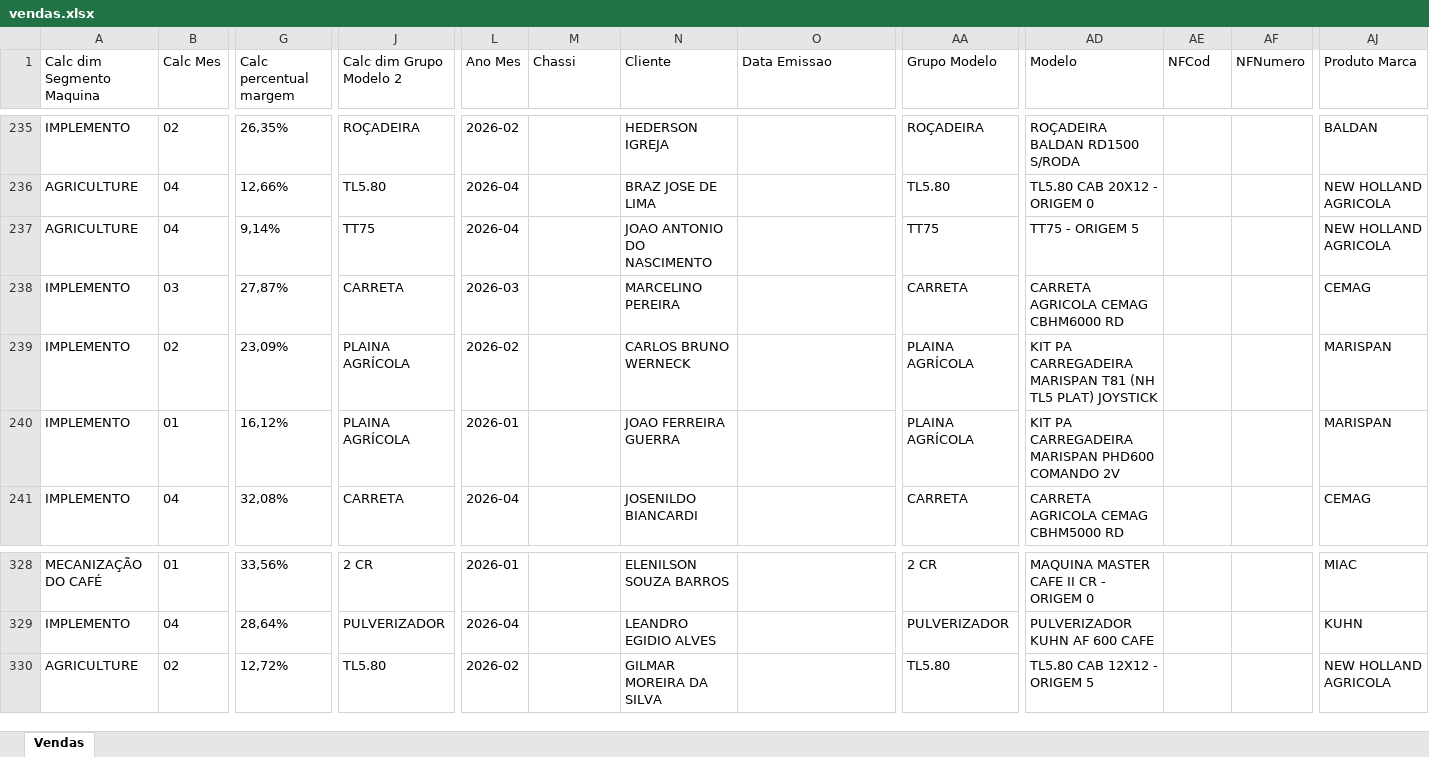
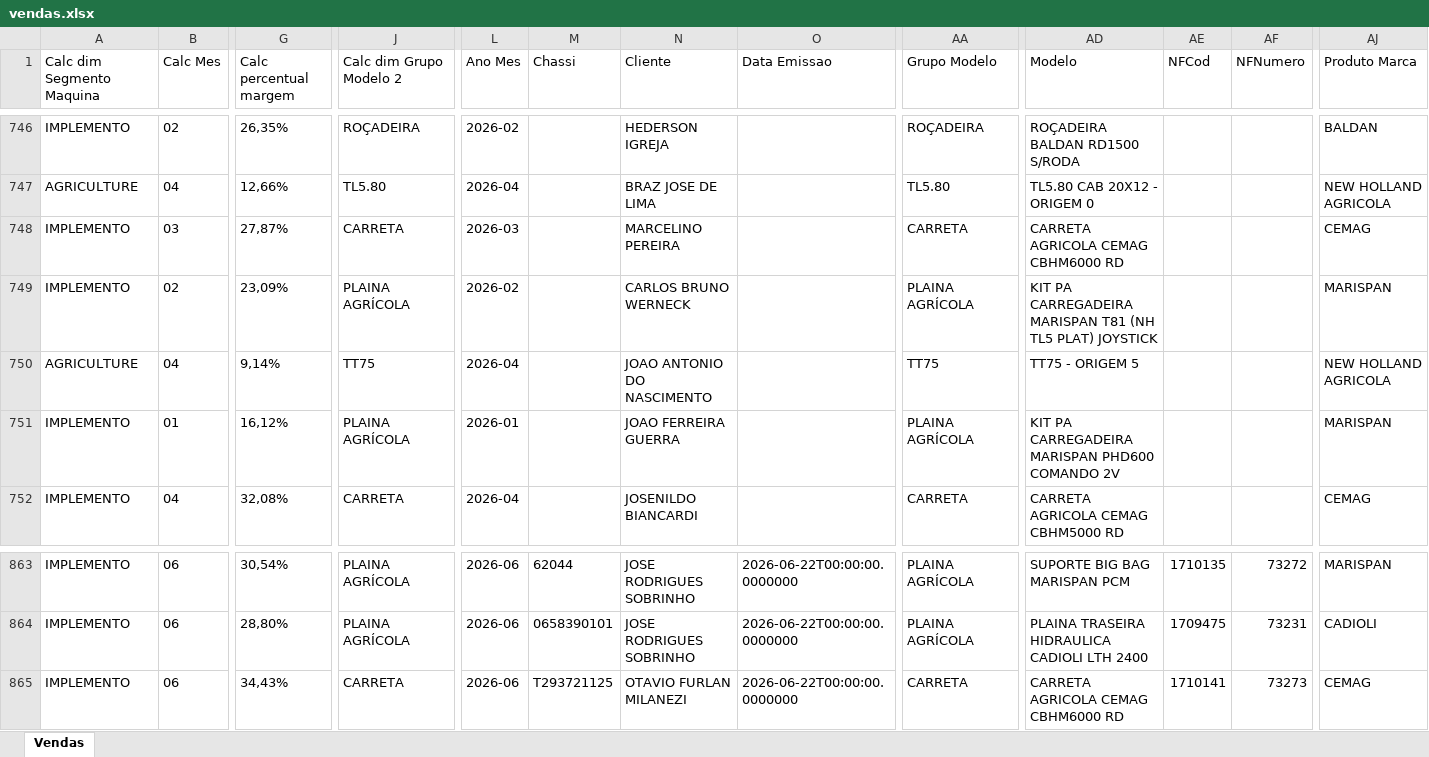
Before and after one commit to pedropme/dashboard-oportunidades, an Excel workbook: dados/vendas.xlsx, sheet Vendas, drawn as a sheet; only a part is shown, gaps mark what is left out; values as stored, in another font and other column widths than the file's, no borders; addresses are those after the commit; the diff covers the shown part only; the diff names each change by its address in the sheet, - before the commit and + after, or states it on an @@ line.

Commit message:
Atualizacao automatica vendas - 23/06/2026 08:31

```diff
--- a/dados/vendas.xlsx (sheet Vendas)
+++ b/dados/vendas.xlsx (sheet Vendas)
@@ row 237 moved to row 750: AGRICULTURE @@
-A863 (Calc dim Segmento Maquina): MECANIZAÇÃO DO CAFÉ
+A863 (Calc dim Segmento Maquina): IMPLEMENTO
-B863 (Calc Mes): 01
+B863 (Calc Mes): 06
-G863 (Calc percentual margem): 33,56%
+G863 (Calc percentual margem): 30,54%
-J863 (Calc dim Grupo Modelo 2): 2 CR
+J863 (Calc dim Grupo Modelo 2): PLAINA AGRÍCOLA
-L863 (Ano Mes): 2026-01
+L863 (Ano Mes): 2026-06
-M863 (Chassi): (empty)
+M863 (Chassi): 62044
-N863 (Cliente): ELENILSON SOUZA BARROS
+N863 (Cliente): JOSE RODRIGUES SOBRINHO
-O863 (Data Emissao): (empty)
+O863 (Data Emissao): 2026-06-22T00:00:00.0000000
-AA863 (Grupo Modelo): 2 CR
+AA863 (Grupo Modelo): PLAINA AGRÍCOLA
-AD863 (Modelo): MAQUINA MASTER CAFE II CR - ORIGEM 0
+AD863 (Modelo): SUPORTE BIG BAG MARISPAN PCM
-AE863 (NFCod): (empty)
+AE863 (NFCod): 1710135
-AF863 (NFNumero): (empty)
+AF863 (NFNumero): 73272
-AJ863 (Produto Marca): MIAC
+AJ863 (Produto Marca): MARISPAN
@@ row 1597 moved to row 864: IMPLEMENTO @@
-B865 (Calc Mes): 04
+B865 (Calc Mes): 06
-G865 (Calc percentual margem): 28,64%
+G865 (Calc percentual margem): 34,43%
-J865 (Calc dim Grupo Modelo 2): PULVERIZADOR
+J865 (Calc dim Grupo Modelo 2): CARRETA
-L865 (Ano Mes): 2026-04
+L865 (Ano Mes): 2026-06
-M865 (Chassi): (empty)
+M865 (Chassi): T293721125
-N865 (Cliente): LEANDRO EGIDIO ALVES
+N865 (Cliente): OTAVIO FURLAN MILANEZI
-O865 (Data Emissao): (empty)
+O865 (Data Emissao): 2026-06-22T00:00:00.0000000
-AA865 (Grupo Modelo): PULVERIZADOR
+AA865 (Grupo Modelo): CARRETA
-AD865 (Modelo): PULVERIZADOR KUHN AF 600 CAFE
+AD865 (Modelo): CARRETA AGRICOLA CEMAG CBHM6000 RD
-AE865 (NFCod): (empty)
+AE865 (NFCod): 1710141
-AF865 (NFNumero): (empty)
+AF865 (NFNumero): 73273
-AJ865 (Produto Marca): KUHN
+AJ865 (Produto Marca): CEMAG
@@ row 330 moved to row 688: AGRICULTURE @@
```
Also changed, not shown: other rows of this sheet.
